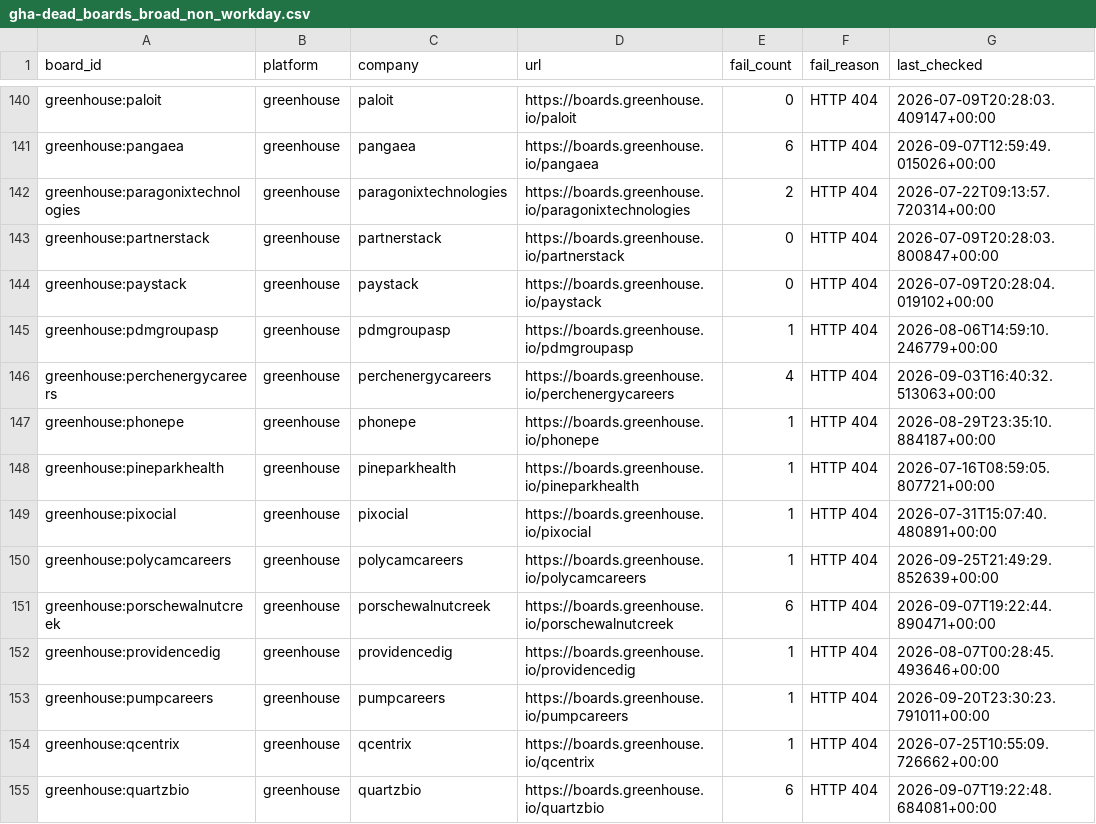
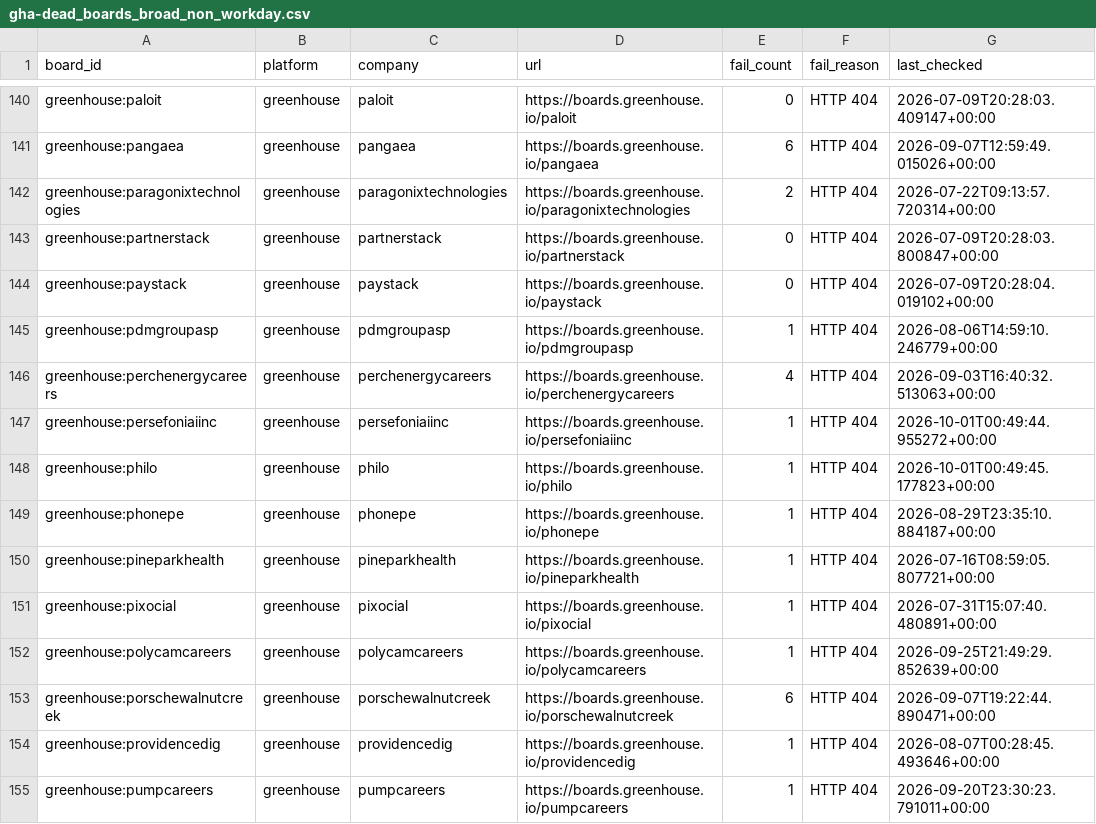
Before and after one commit to likithreddy25/job-radar, a CSV file: state/gha-dead_boards_broad_non_workday.csv, drawn as a sheet; only a part is shown, gaps mark what is left out; the shorter side is filled out with more unchanged rows.

```diff
--- a/state/gha-dead_boards_broad_non_workday.csv
+++ b/state/gha-dead_boards_broad_non_workday.csv
@@ -146,2 +146,4 @@ greenhouse:pdmgroupasp,greenhouse,pdmgroupasp,https://boards.greenhouse.io/pdmgr
 greenhouse:perchenergycareers,greenhouse,perchenergycareers,https://boards.greenhouse.io/perchenergycareers,4,HTTP 404,2026-09-03T16:40:32.513063+00:00
+greenhouse:persefoniaiinc,greenhouse,persefoniaiinc,https://boards.greenhouse.io/persefoniaiinc,1,HTTP 404,2026-10-01T00:49:44.955272+00:00
+greenhouse:philo,greenhouse,philo,https://boards.greenhouse.io/philo,1,HTTP 404,2026-10-01T00:49:45.177823+00:00
 greenhouse:phonepe,greenhouse,phonepe,https://boards.greenhouse.io/phonepe,1,HTTP 404,2026-08-29T23:35:10.884187+00:00
```
Also changed, not shown: 1 other file.
